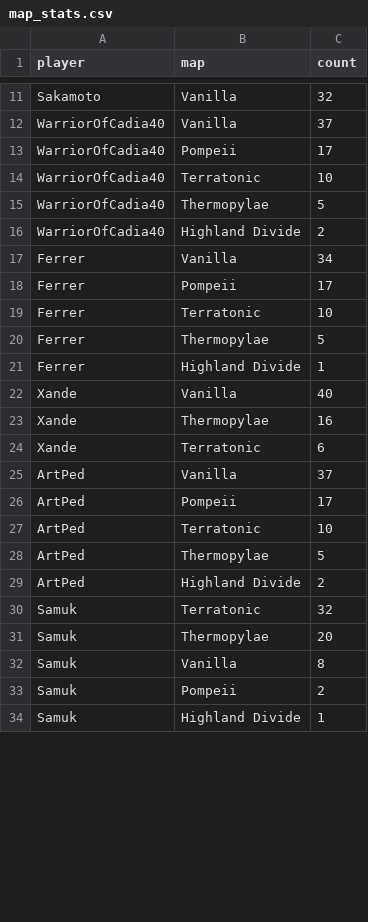
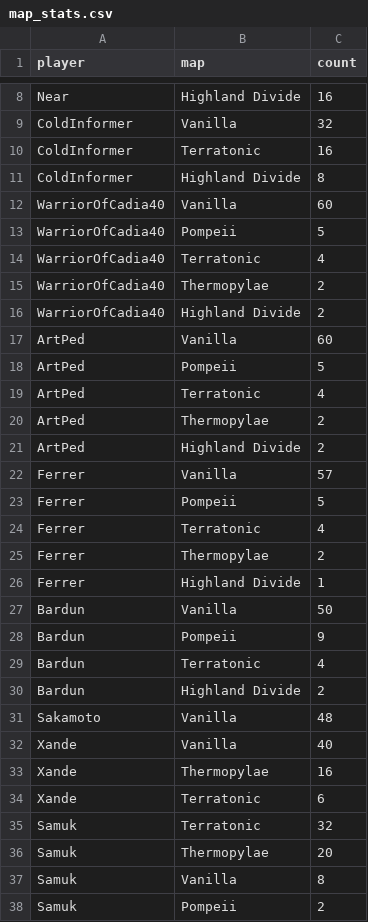
Before and after one commit to HenriqueBMa/TeamElo, a CSV file: map_stats.csv, drawn as a sheet; only a part is shown, gaps mark what is left out; the shorter side is filled out with more unchanged rows; removed rows and columns are numbered as before the commit, all else as after; the diff covers the shown part only; the diff names each change by its address in the sheet, - before the commit and + after, or states it on an @@ line.

```diff
--- a/map_stats.csv
+++ b/map_stats.csv
+row 8: Near | Highland Divide | 16
-A9 (player): Sakamoto
+A9 (player): ColdInformer
+row 10: ColdInformer | Terratonic | 16
+row 11: ColdInformer | Highland Divide | 8
-C12 (count): 37
+C12 (count): 60
-C13 (count): 17
+C13 (count): 5
-C14 (count): 10
+C14 (count): 4
-C15 (count): 5
+C15 (count): 2
+row 17: ArtPed | Vanilla | 60
+row 18: ArtPed | Pompeii | 5
+row 19: ArtPed | Terratonic | 4
+row 20: ArtPed | Thermopylae | 2
@@ row 29 moved to row 21: ArtPed @@
-C22 (count): 34
+C22 (count): 57
-C23 (count): 17
+C23 (count): 5
-C24 (count): 10
+C24 (count): 4
-C25 (count): 5
+C25 (count): 2
+row 27: Bardun | Vanilla | 50
+row 28: Bardun | Pompeii | 9
+row 29: Bardun | Terratonic | 4
+row 30: Bardun | Highland Divide | 2
+row 31: Sakamoto | Vanilla | 48
-row 25: ArtPed | Vanilla | 37
-row 26: ArtPed | Pompeii | 17
-row 27: ArtPed | Terratonic | 10
-row 28: ArtPed | Thermopylae | 5
```
Also changed, not shown: 1 added row, 7 removed rows and 4 edited cells elsewhere in this file, elo_history.csv, final_elo.csv, 4 other files.
